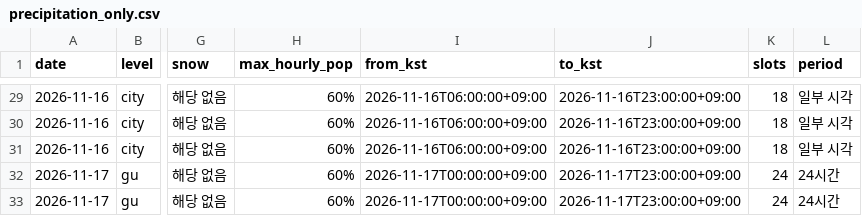
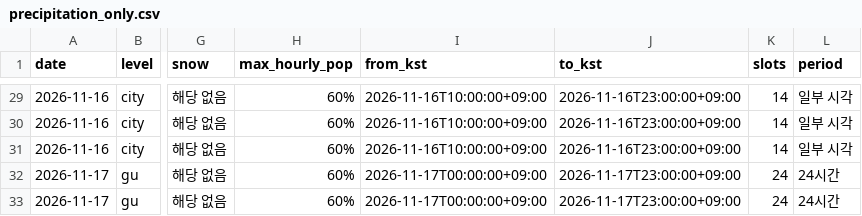
Before and after one commit to leetw1121/kma-chatgpt-bridge, a CSV file: data/precipitation_only.csv, drawn as a sheet; only a part is shown, gaps mark what is left out; the diff covers the shown part only; the diff names each change by its address in the sheet, - before the commit and + after, or states it on an @@ line.

```diff
--- a/data/precipitation_only.csv
+++ b/data/precipitation_only.csv
-I29:I31 (from_kst): 2026-11-16T06:00:00+09:00
+I29:I31 (from_kst): 2026-11-16T10:00:00+09:00
-K29:K31 (slots): 18
+K29:K31 (slots): 14
```
Also changed, not shown: 68 edited cells elsewhere in this file, data/all_regions.csv, data/city_precipitation.csv, 10 other files.
